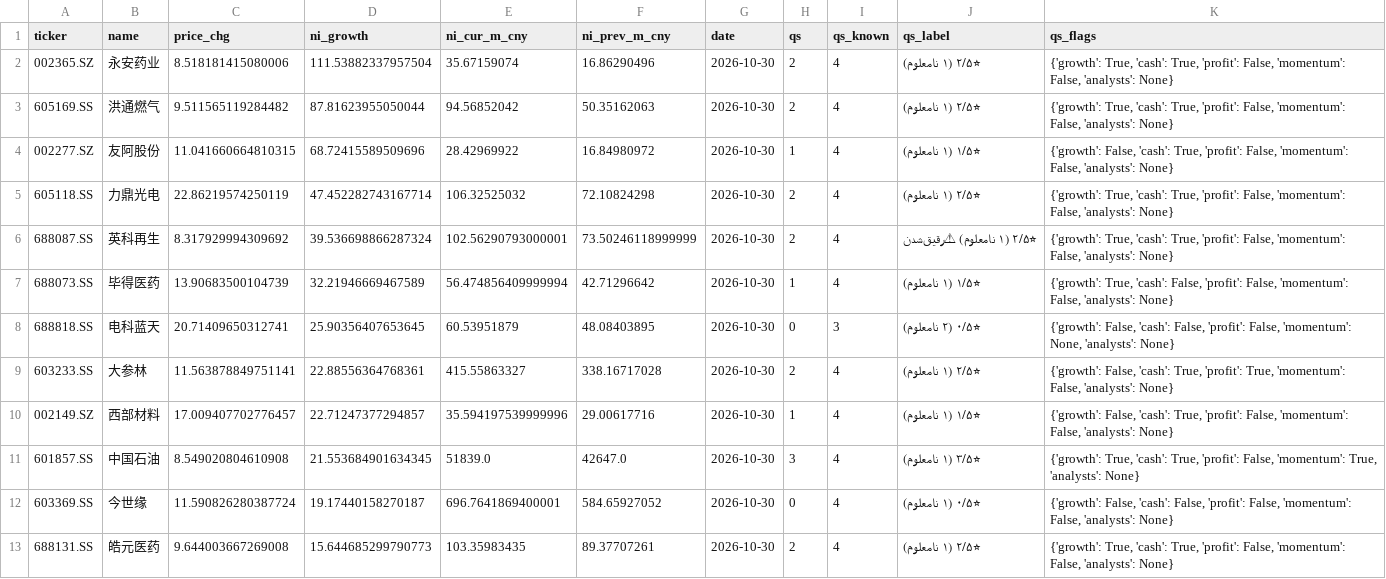
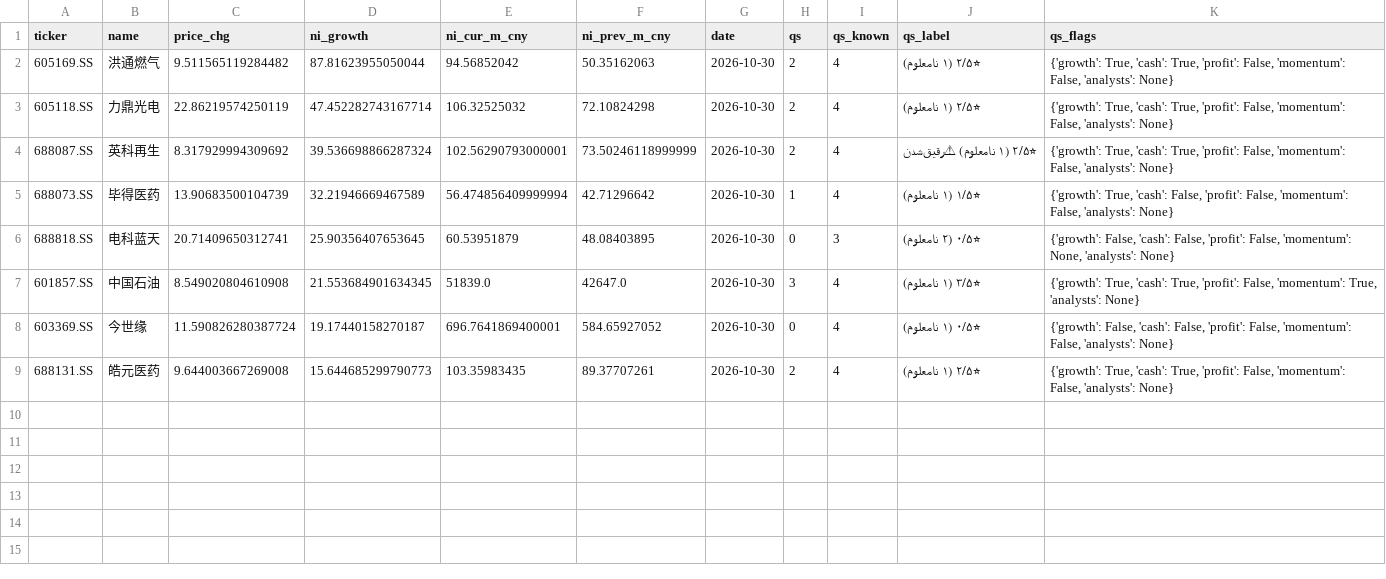
Before and after one commit to hsalehi10087/stock-scanner, a CSV file: data/cn_gainers/2026-10-30.csv, drawn as a sheet; the diff names each change by its address in the sheet, - before the commit and + after, or states it on an @@ line.

```diff
--- a/data/cn_gainers/2026-10-30.csv
+++ b/data/cn_gainers/2026-10-30.csv
-row 2: 002365.SZ | 永安药业 | 8.518181415080006 | 111.53882337957504 | 35.67159074 | 16.86290496 | 2026-10-30 | 2 | 4 | ⭐۲/۵ (۱ نامعلوم) | {'growth': True, 'cash': True, 'profit': False, 'momentum': False, 'analysts': None}
-row 4: 002277.SZ | 友阿股份 | 11.041660664810315 | 68.72415589509696 | 28.42969922 | 16.84980972 | 2026-10-30 | 1 | 4 | ⭐۱/۵ (۱ نامعلوم) | {'growth': False, 'cash': True, 'profit': False, 'momentum': False, 'analysts': None}
-row 9: 603233.SS | 大参林 | 11.563878849751141 | 22.88556364768361 | 415.55863327 | 338.16717028 | 2026-10-30 | 2 | 4 | ⭐۲/۵ (۱ نامعلوم) | {'growth': False, 'cash': True, 'profit': True, 'momentum': False, 'analysts': None}
-row 10: 002149.SZ | 西部材料 | 17.009407702776457 | 22.71247377294857 | 35.594197539999996 | 29.00617716 | 2026-10-30 | 1 | 4 | ⭐۱/۵ (۱ نامعلوم) | {'growth': False, 'cash': True, 'profit': False, 'momentum': False, 'analysts': None}
```
Also changed, not shown: 1 other file.
